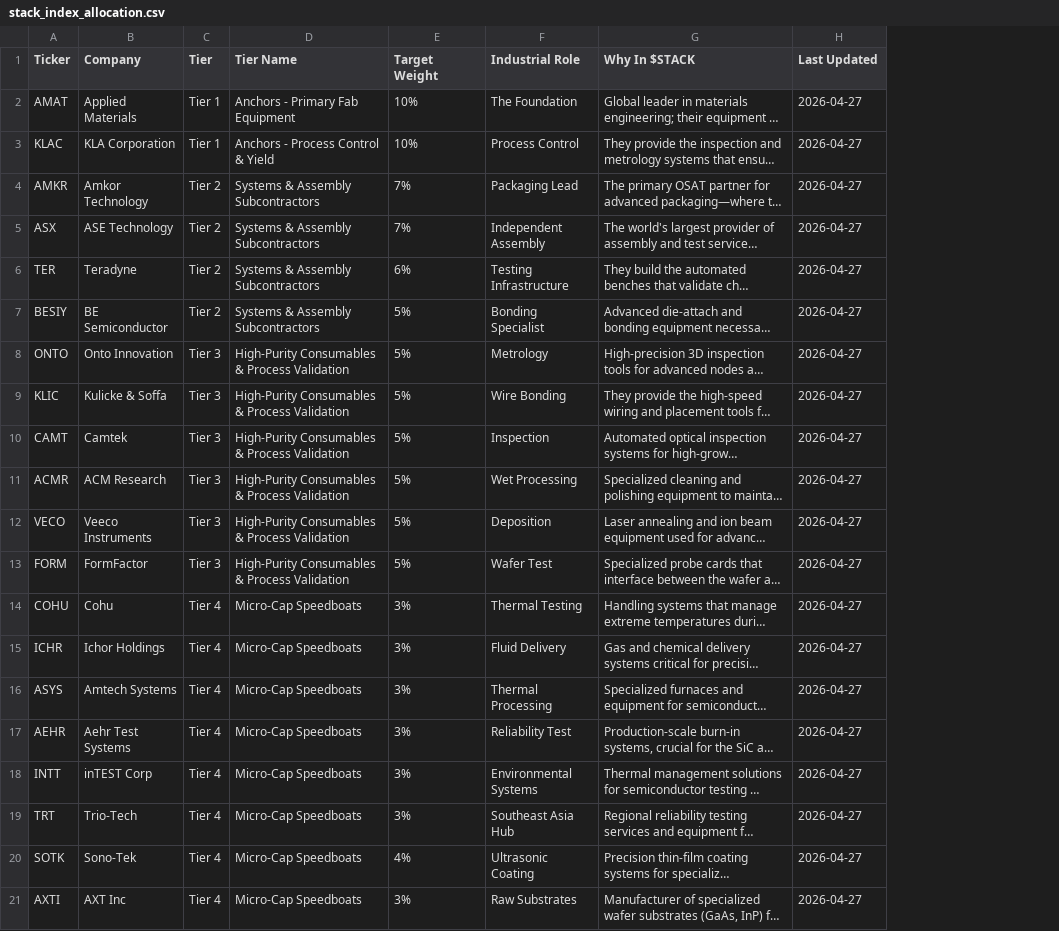
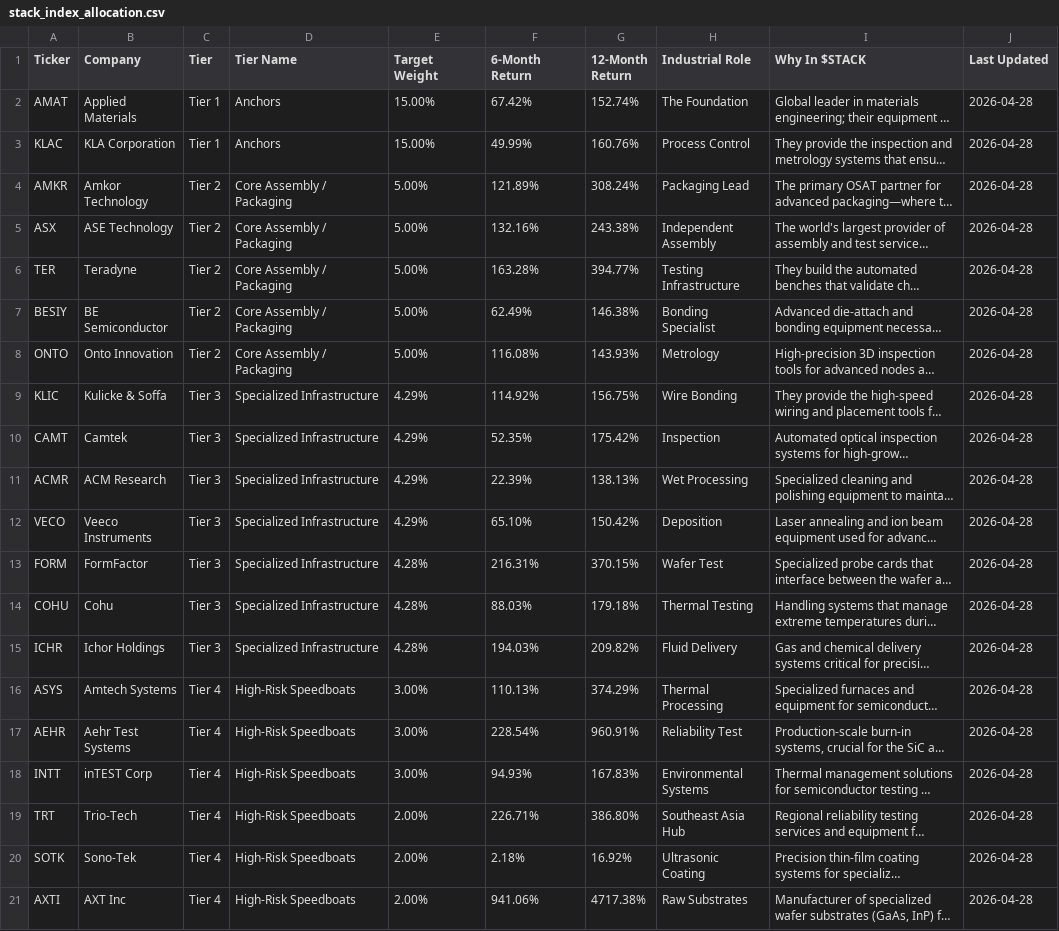
Before and after one commit to shaneclark713/Livebetterwithaiapps-site, a CSV file: assets/stack_index_allocation.csv, drawn as a sheet; long unchanged cells end in …; addresses are those after the commit; the diff names each change by its address in the sheet, - before the commit and + after, or states it on an @@ line.

Commit message:
Add files via upload

```diff
--- a/assets/stack_index_allocation.csv
+++ b/assets/stack_index_allocation.csv
+column F (6-Month Return), rows 2-21: 67.42% | 49.99% | 121.89% | 132.16% | 163.28% | 62.49% | 116.08% | 114.92% | 52.35% | 22.39% | 65.10% | 216.31% | 88.03% | 194.03% | 110.13% | 228.54% | 94.93% | 226.71% | 2.18% | 941.06%
+column G (12-Month Return), rows 2-21: 152.74% | 160.76% | 308.24% | 243.38% | 394.77% | 146.38% | 143.93% | 156.75% | 175.42% | 138.13% | 150.42% | 370.15% | 179.18% | 209.82% | 374.29% | 960.91% | 167.83% | 386.80% | 16.92% | 4717.38%
-D2 (Tier Name): Anchors - Primary Fab Equipment
+D2 (Tier Name): Anchors
-E2:E3 (Target Weight): 10%
+E2:E3 (Target Weight): 15.00%
-J2:J21 (Last Updated): 2026-04-27
+J2:J21 (Last Updated): 2026-04-28
-D3 (Tier Name): Anchors - Process Control & Yield
+D3 (Tier Name): Anchors
-D4:D7 (Tier Name): Systems & Assembly Subcontractors
+D4:D7 (Tier Name): Core Assembly / Packaging
-E4:E5 (Target Weight): 7%
+E4:E5 (Target Weight): 5.00%
-E6 (Target Weight): 6%
+E6 (Target Weight): 5.00%
-E7:E8 (Target Weight): 5%
+E7:E8 (Target Weight): 5.00%
-C8 (Tier): Tier 3
+C8 (Tier): Tier 2
-D8 (Tier Name): High-Purity Consumables & Process Validation
+D8 (Tier Name): Core Assembly / Packaging
-D9:D13 (Tier Name): High-Purity Consumables & Process Validation
+D9:D13 (Tier Name): Specialized Infrastructure
-E9:E12 (Target Weight): 5%
+E9:E12 (Target Weight): 4.29%
-E13 (Target Weight): 5%
+E13 (Target Weight): 4.28%
-C14:C15 (Tier): Tier 4
+C14:C15 (Tier): Tier 3
-D14:D15 (Tier Name): Micro-Cap Speedboats
+D14:D15 (Tier Name): Specialized Infrastructure
-E14:E15 (Target Weight): 3%
+E14:E15 (Target Weight): 4.28%
-D16:D21 (Tier Name): Micro-Cap Speedboats
+D16:D21 (Tier Name): High-Risk Speedboats
-E16:E18 (Target Weight): 3%
+E16:E18 (Target Weight): 3.00%
-E19 (Target Weight): 3%
+E19 (Target Weight): 2.00%
-E20 (Target Weight): 4%
+E20 (Target Weight): 2.00%
-E21 (Target Weight): 3%
+E21 (Target Weight): 2.00%
```
